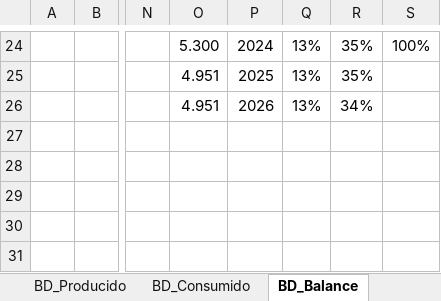
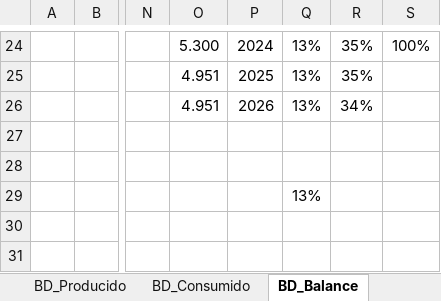
Before and after one commit to UIS-ECP/TIMES-UIS-v1-Nov, an Excel workbook: DataBases/BI - Soporte Declaración de Producción GLP 2022-2026.xlsx, sheet BD_Balance, drawn as a sheet; only a part is shown, gaps mark what is left out; values as stored, in another font and other column widths than the file's, no borders; charts and pictures not drawn; the diff names each change by its address in the sheet, - before the commit and + after, or states it on an @@ line.

```diff
--- a/DataBases/BI - Soporte Declaración de Producción GLP 2022-2026.xlsx (sheet BD_Balance)
+++ b/DataBases/BI - Soporte Declaración de Producción GLP 2022-2026.xlsx (sheet BD_Balance)
-Q29: (empty)
+Q29: 13%
```
Also changed, not shown: sheet BD_Producido, sheet BD_Consumido, DataBases/Informes_Gestion_ECP/Informes de Gestion.xlsx, 4 other files.
